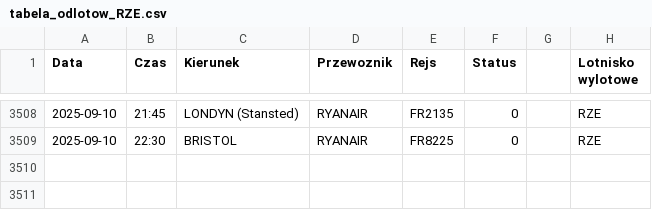
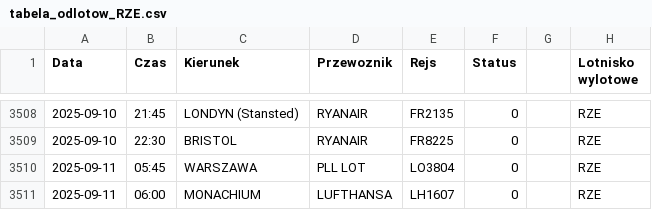
Before and after one commit to dariazielinska/departures-scraper, a CSV file: scraper/scraper_output/tabela_odlotow_RZE.csv, drawn as a sheet; only a part is shown, gaps mark what is left out; the diff names each change by its address in the sheet, - before the commit and + after, or states it on an @@ line.

```diff
--- a/scraper/scraper_output/tabela_odlotow_RZE.csv
+++ b/scraper/scraper_output/tabela_odlotow_RZE.csv
+row 3510: 2025-09-11 | 05:45 | WARSZAWA | PLL LOT | LO3804 | 0 |  | RZE
+row 3511: 2025-09-11 | 06:00 | MONACHIUM | LUFTHANSA | LH1607 | 0 |  | RZE
```
Also changed, not shown: scraper/scraper_output/tabela_odlotow_GDN.csv, scraper/scraper_output/tabela_odlotow_KTW.csv, 1 other file.
